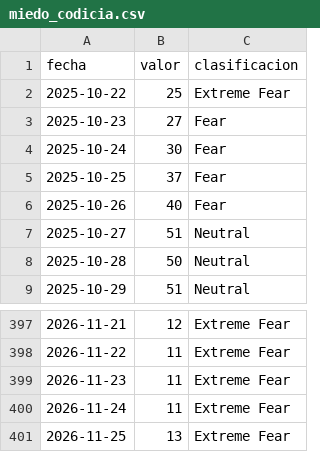
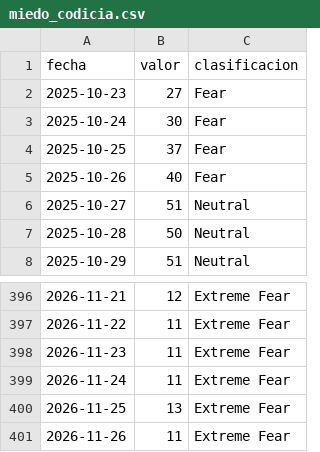
Before and after one commit to lisigiraldes-lab/laboratorio-cripto-datos, a CSV file: data/latest/miedo_codicia.csv, drawn as a sheet; only a part is shown, gaps mark what is left out.

```diff
--- a/data/latest/miedo_codicia.csv
+++ b/data/latest/miedo_codicia.csv
@@ -1,3 +1,2 @@
 fecha,valor,clasificacion
-2025-10-22,25,Extreme Fear
 2025-10-23,27,Fear
@@ -401 +400,2 @@ fecha,valor,clasificacion
 2026-11-25,13,Extreme Fear
+2026-11-26,11,Extreme Fear
```
Also changed, not shown: data/latest/universo.csv, data/latest/verificacion.csv, 5 other files.
